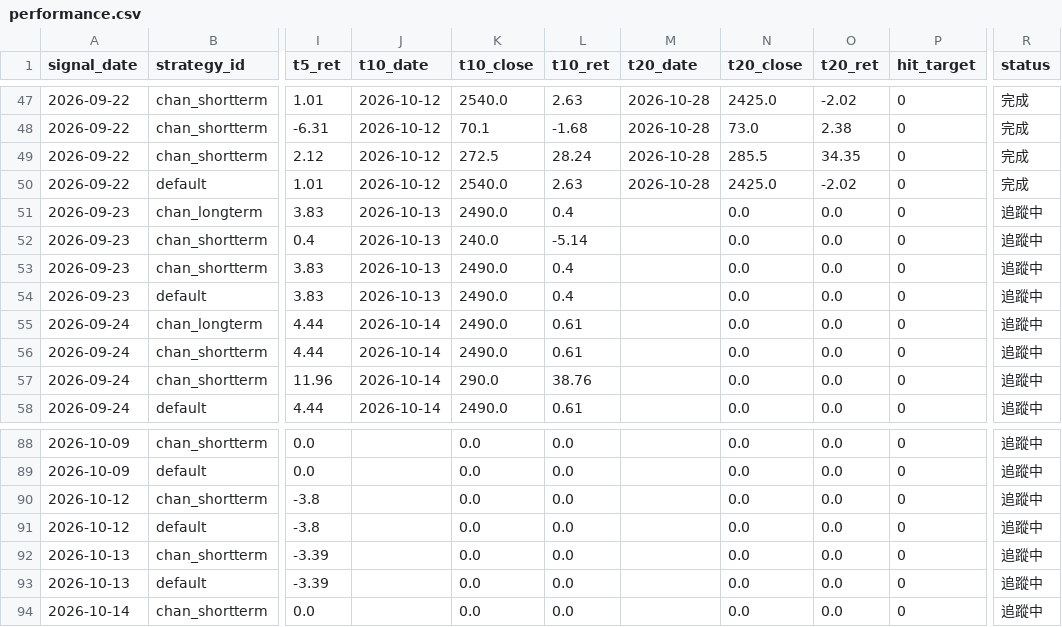
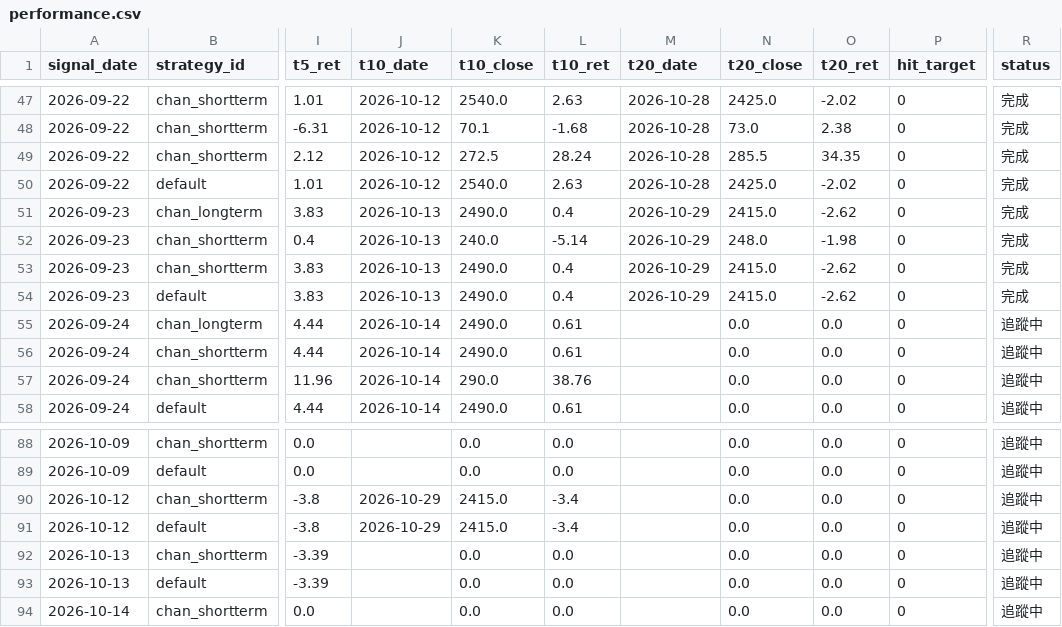
Before and after one commit to jimmynlhs-prog/stock-strategies-only, a CSV file: data/performance.csv, drawn as a sheet; only a part is shown, gaps mark what is left out; the diff names each change by its address in the sheet, - before the commit and + after, or states it on an @@ line.

```diff
--- a/data/performance.csv
+++ b/data/performance.csv
-M51:M54 (t20_date): (empty)
+M51:M54 (t20_date): 2026-10-29
-N51 (t20_close): 0.0
+N51 (t20_close): 2415.0
-O51 (t20_ret): 0.0
+O51 (t20_ret): -2.62
-R51:R54 (status): 追蹤中
+R51:R54 (status): 完成
-N52 (t20_close): 0.0
+N52 (t20_close): 248.0
-O52 (t20_ret): 0.0
+O52 (t20_ret): -1.98
-N53:N54 (t20_close): 0.0
+N53:N54 (t20_close): 2415.0
-O53:O54 (t20_ret): 0.0
+O53:O54 (t20_ret): -2.62
-J90:J91 (t10_date): (empty)
+J90:J91 (t10_date): 2026-10-29
-K90:K91 (t10_close): 0.0
+K90:K91 (t10_close): 2415.0
-L90:L91 (t10_ret): 0.0
+L90:L91 (t10_ret): -3.4
```
Also changed, not shown: data/signals.csv, 1 other file.
